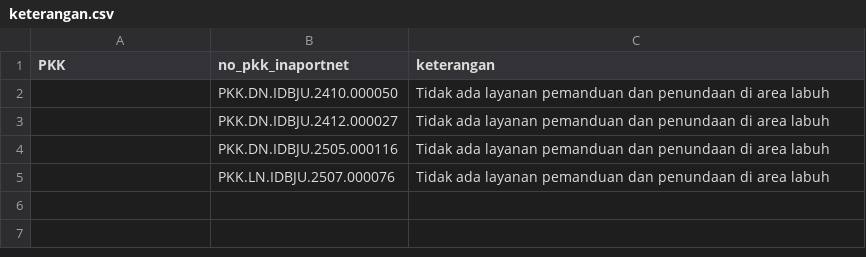
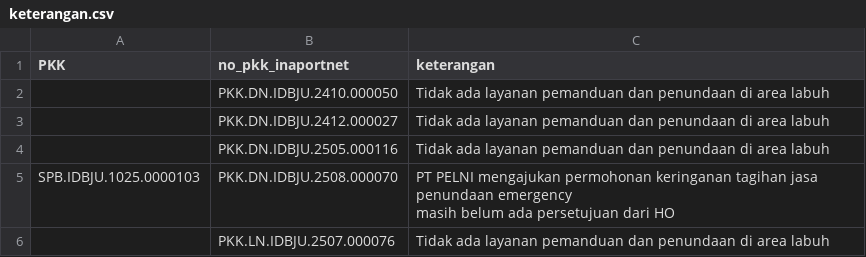
Before and after one commit to Hadi197/Outstanding, a CSV file: keterangan.csv, drawn as a sheet; ↵ is a line break in a cell; the diff names each change by its address in the sheet, - before the commit and + after, or states it on an @@ line.

Commit message:
Update keterangan.csv - 2025-11-20T03:03:16.983Z

```diff
--- a/keterangan.csv
+++ b/keterangan.csv
+row 5: SPB.IDBJU.1025.0000103 | PKK.DN.IDBJU.2508.000070 | PT PELNI mengajukan permohonan keringanan tagihan jasa penundaan emergency ↵ masih belum ada persetujuan dari HO
```
